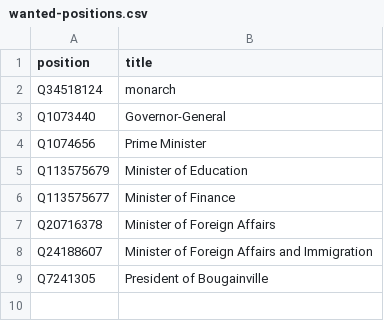
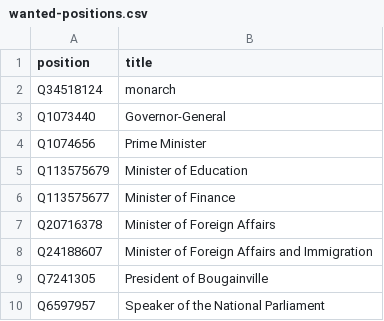
Before and after one commit to every-politician-scrapers/papua-new-guinea, a CSV file: wikidata/wanted-positions.csv, drawn as a sheet.

Commit message:
add Speaker

```diff
--- a/wikidata/wanted-positions.csv
+++ b/wikidata/wanted-positions.csv
@@ -9 +9,2 @@ Q24188607,Minister of Foreign Affairs and Immigration
 Q7241305,President of Bougainville
+Q6597957,Speaker of the National Parliament
```
